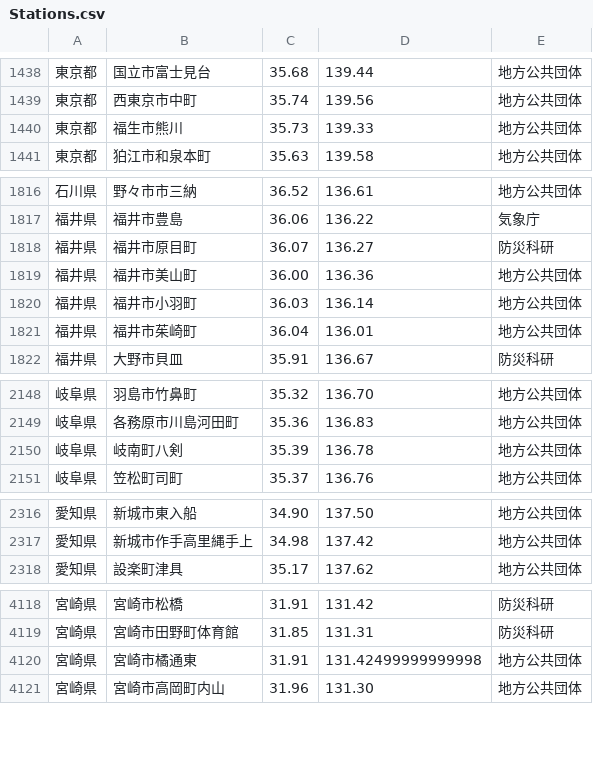
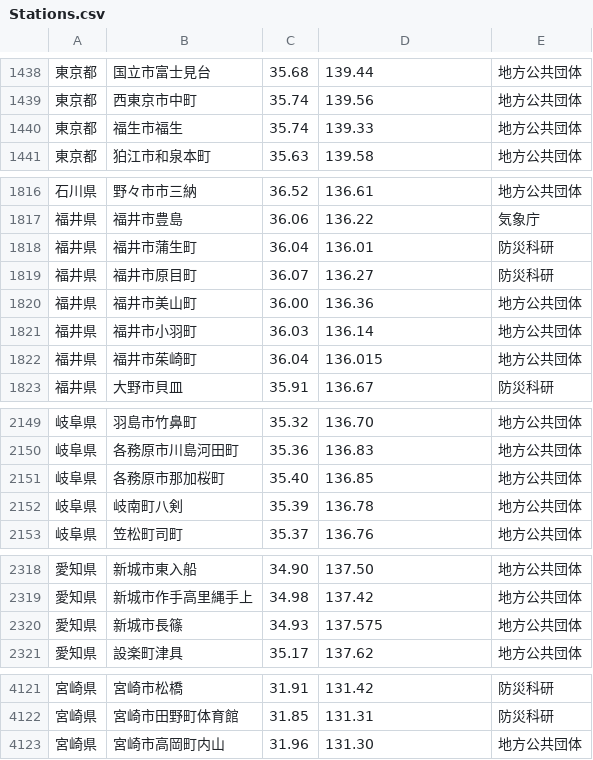
Before and after one commit to p2pquake/epsp-peer-cs, a CSV file: Map/Resources/Points/Stations.csv, drawn as a sheet; only a part is shown, gaps mark what is left out; the diff covers the shown part only.

```diff
--- a/Map/Resources/Points/Stations.csv
+++ b/Map/Resources/Points/Stations.csv
@@ -1439,3 +1439,3 @@
 東京都,西東京市中町,35.74,139.56,地方公共団体
-東京都,福生市熊川,35.73,139.33,地方公共団体
+東京都,福生市福生,35.74,139.33,地方公共団体
 東京都,狛江市和泉本町,35.63,139.58,地方公共団体
@@ -1817,2 +1817,3 @@
 福井県,福井市豊島,36.06,136.22,気象庁
+福井県,福井市蒲生町,36.04,136.01,防災科研
 福井県,福井市原目町,36.07,136.27,防災科研
@@ -1820,3 +1821,3 @@
 福井県,福井市小羽町,36.03,136.14,地方公共団体
-福井県,福井市茱崎町,36.04,136.01,地方公共団体
+福井県,福井市茱崎町,36.04,136.015,地方公共団体
 福井県,大野市貝皿,35.91,136.67,防災科研
@@ -2149,2 +2150,3 @@
 岐阜県,各務原市川島河田町,35.36,136.83,地方公共団体
+岐阜県,各務原市那加桜町,35.40,136.85,地方公共団体
 岐阜県,岐南町八剣,35.39,136.78,地方公共団体
@@ -2317,2 +2319,3 @@
 愛知県,新城市作手高里縄手上,34.98,137.42,地方公共団体
+愛知県,新城市長篠,34.93,137.575,地方公共団体
 愛知県,設楽町津具,35.17,137.62,地方公共団体
@@ -4119,3 +4122,2 @@
 宮崎県,宮崎市田野町体育館,31.85,131.31,防災科研
-宮崎県,宮崎市橘通東,31.91,131.42499999999998,地方公共団体
 宮崎県,宮崎市高岡町内山,31.96,131.30,地方公共団体
```
Also changed, not shown: 10 added rows, 8 removed rows, 11 moved rows and 23 edited cells elsewhere in this file, 1 other file.
